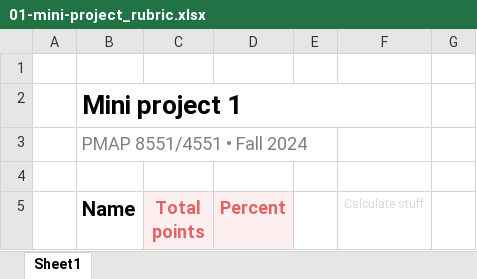
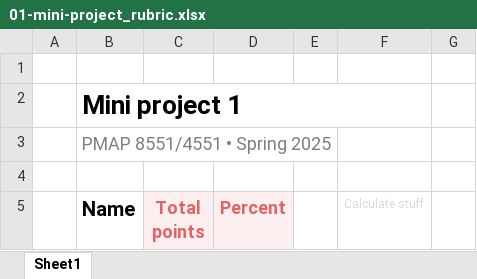
Before and after one commit to andrewheiss/datavizsp25.classes.andrewheiss.com, an Excel workbook: files/projects/01-mini-project_rubric.xlsx, sheet Sheet1, drawn as a sheet; only a part is shown; values as stored, in another font and other column widths than the file's, no borders; the diff names each change by its address in the sheet, - before the commit and + after, or states it on an @@ line.

Commit message:
Update rubrics

```diff
--- a/files/projects/01-mini-project_rubric.xlsx (sheet Sheet1)
+++ b/files/projects/01-mini-project_rubric.xlsx (sheet Sheet1)
-B3 (Name): PMAP 8551/4551 • Fall 2024
+B3 (Name): PMAP 8551/4551 • Spring 2025
```
Also changed, not shown: files/projects/02-mini-project_rubric.xlsx, files/projects/final-project_rubric.xlsx.
